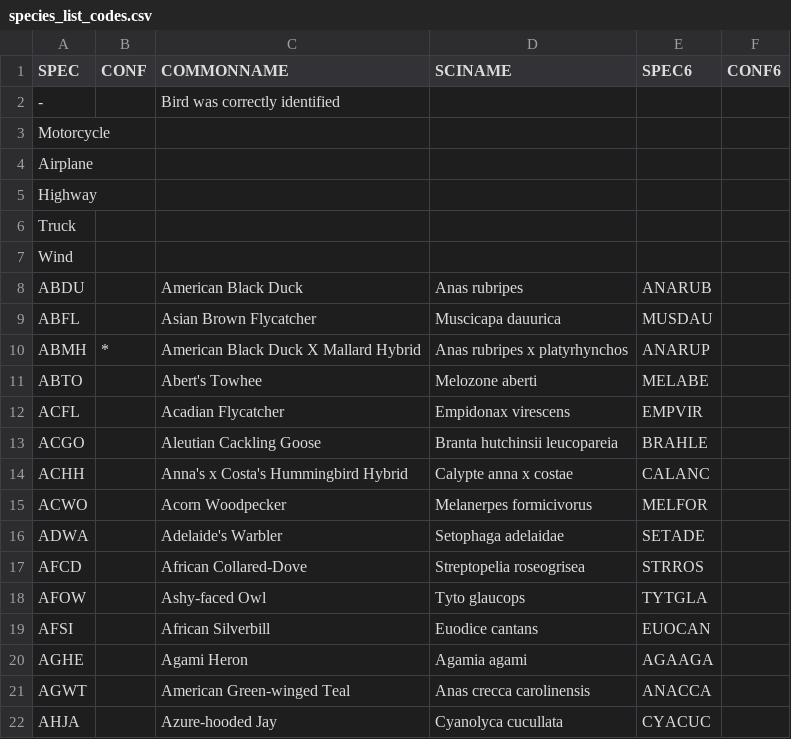
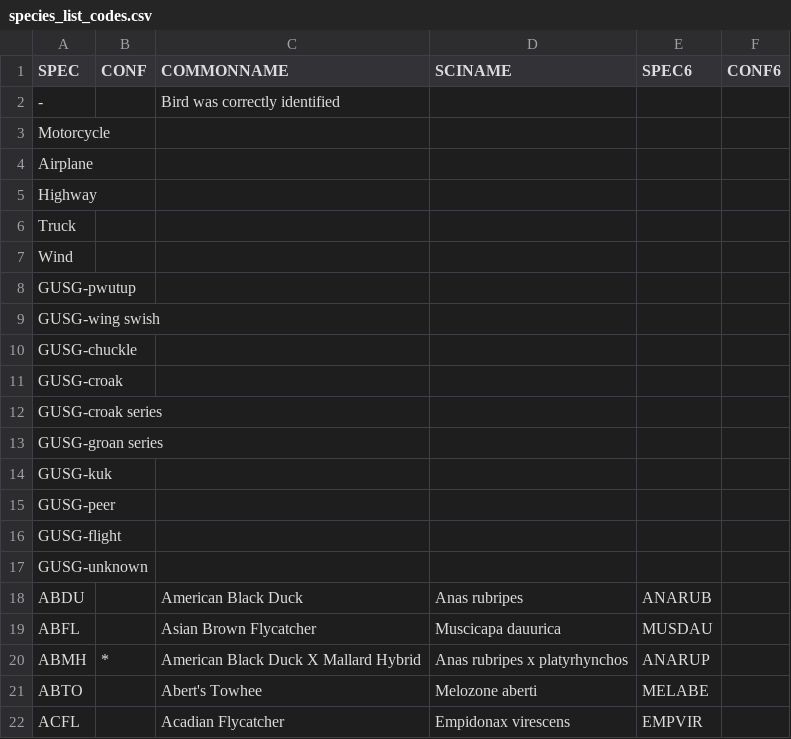
Before and after one commit to jsc329/verifs, a CSV file: species_list_codes.csv, drawn as a sheet; only a part is shown; the shorter side is filled out with more unchanged rows; the diff names each change by its address in the sheet, - before the commit and + after, or states it on an @@ line.

Commit message:
Update species_list_codes.csv
Added GUSG codes

```diff
--- a/species_list_codes.csv
+++ b/species_list_codes.csv
+row 8: GUSG-pwutup
+row 9: GUSG-wing swish
+row 10: GUSG-chuckle
+row 11: GUSG-croak
+row 12: GUSG-croak series
+row 13: GUSG-groan series
+row 14: GUSG-kuk
+row 15: GUSG-peer
+row 16: GUSG-flight
+row 17: GUSG-unknown
```
